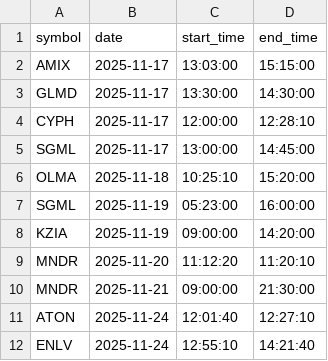
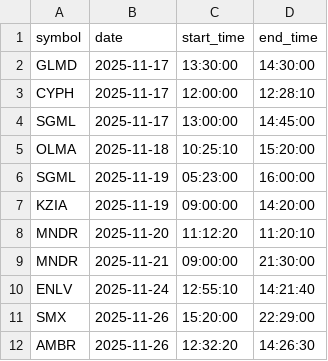
Before and after one commit to deepentropy/momentum-stock-replay, a CSV file: sessions/sessions.csv, drawn as a sheet; removed rows and columns are numbered as before the commit, all else as after; the diff names each change by its address in the sheet, - before the commit and + after, or states it on an @@ line.

Commit message:
New sessions: 26/11

```diff
--- a/sessions/sessions.csv
+++ b/sessions/sessions.csv
-row 2: AMIX | 2025-11-17 | 13:03:00 | 15:15:00
-row 11: ATON | 2025-11-24 | 12:01:40 | 12:27:10
+row 11: SMX | 2025-11-26 | 15:20:00 | 22:29:00
+row 12: AMBR | 2025-11-26 | 12:32:20 | 14:26:30
```
Also changed, not shown: 6 other files.
